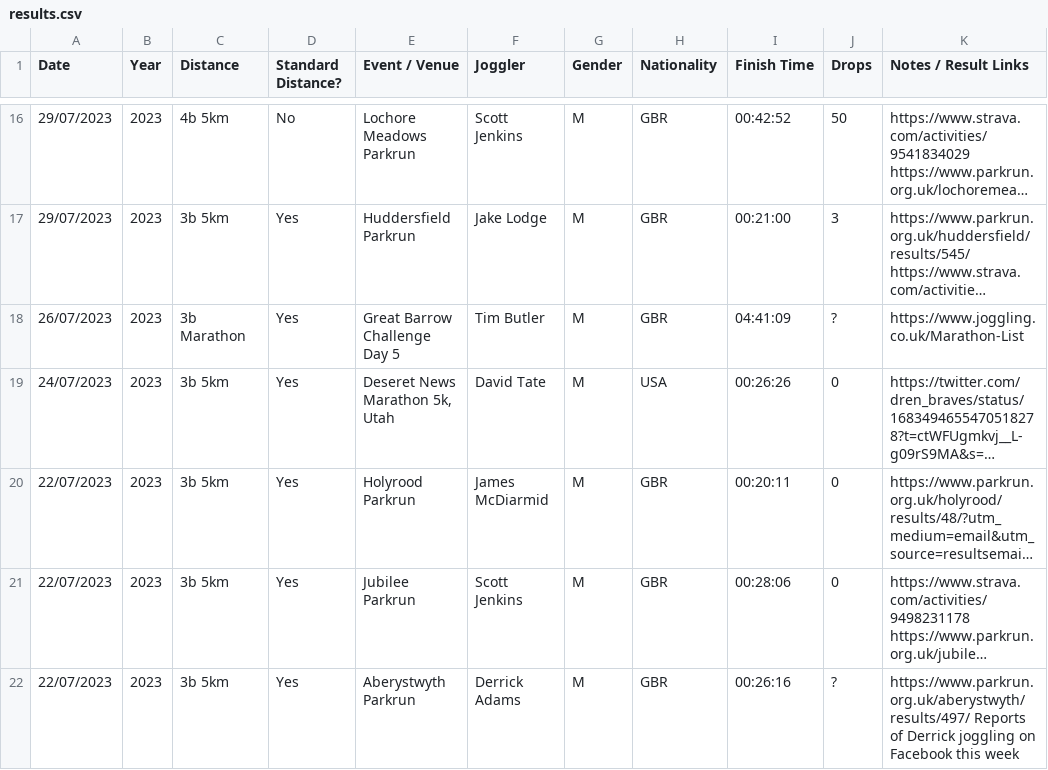
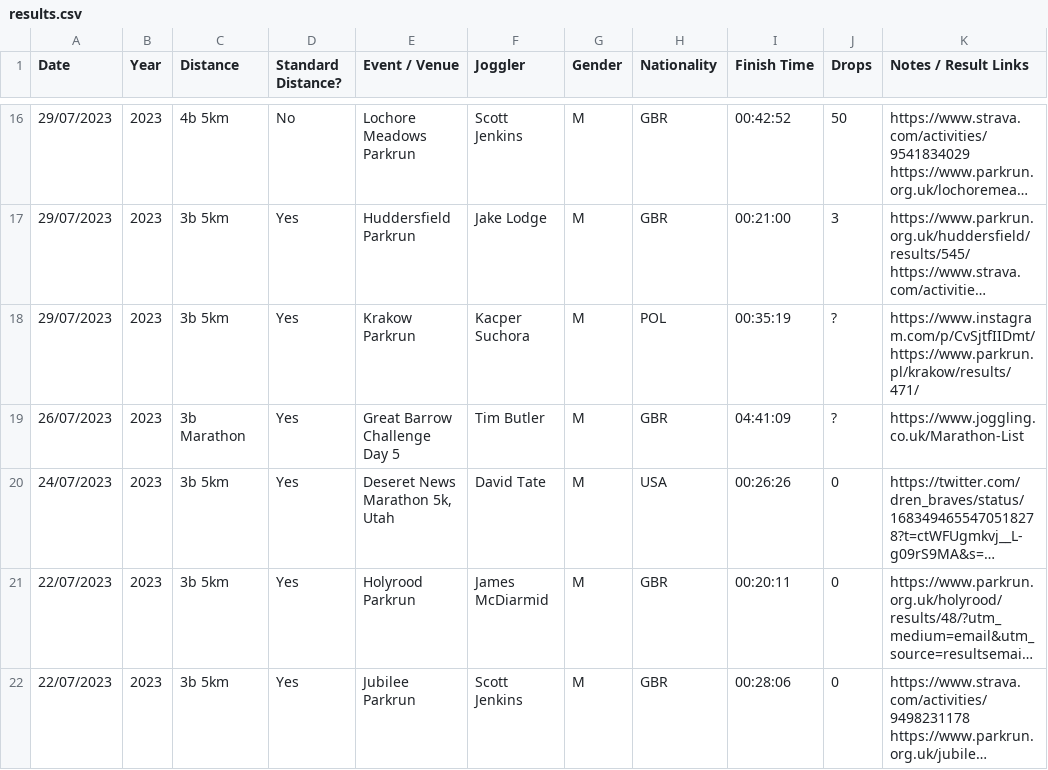
Before and after one commit to joggling-results/results, a CSV file: results.csv, drawn as a sheet; only a part is shown, gaps mark what is left out; the shorter side is filled out with more unchanged rows; long unchanged cells end in …; the diff names each change by its address in the sheet, - before the commit and + after, or states it on an @@ line.

Commit message:
Data update

```diff
--- a/results.csv
+++ b/results.csv
+row 18: 29/07/2023 | 2023 | 3b 5km | Yes | Krakow Parkrun | Kacper Suchora | M | POL | 00:35:19 | ? | https://www.instagram.com/p/CvSjtfIIDmt/ https://www.parkrun.pl/krakow/results/471/
```
